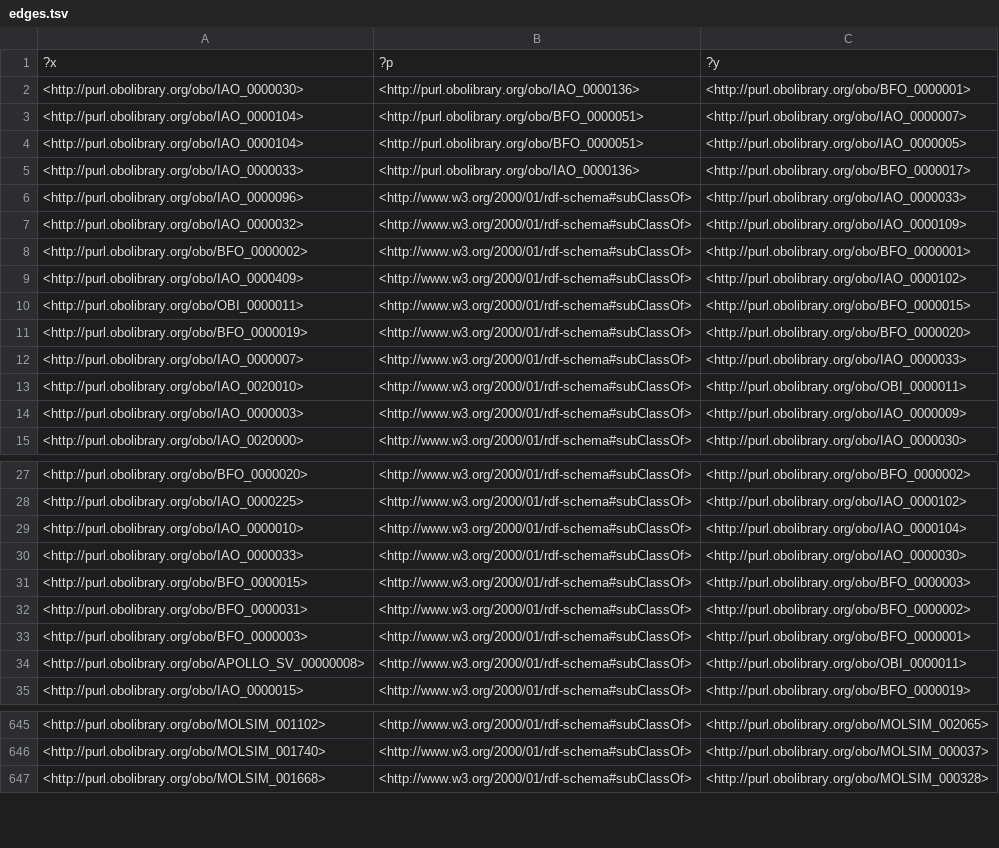
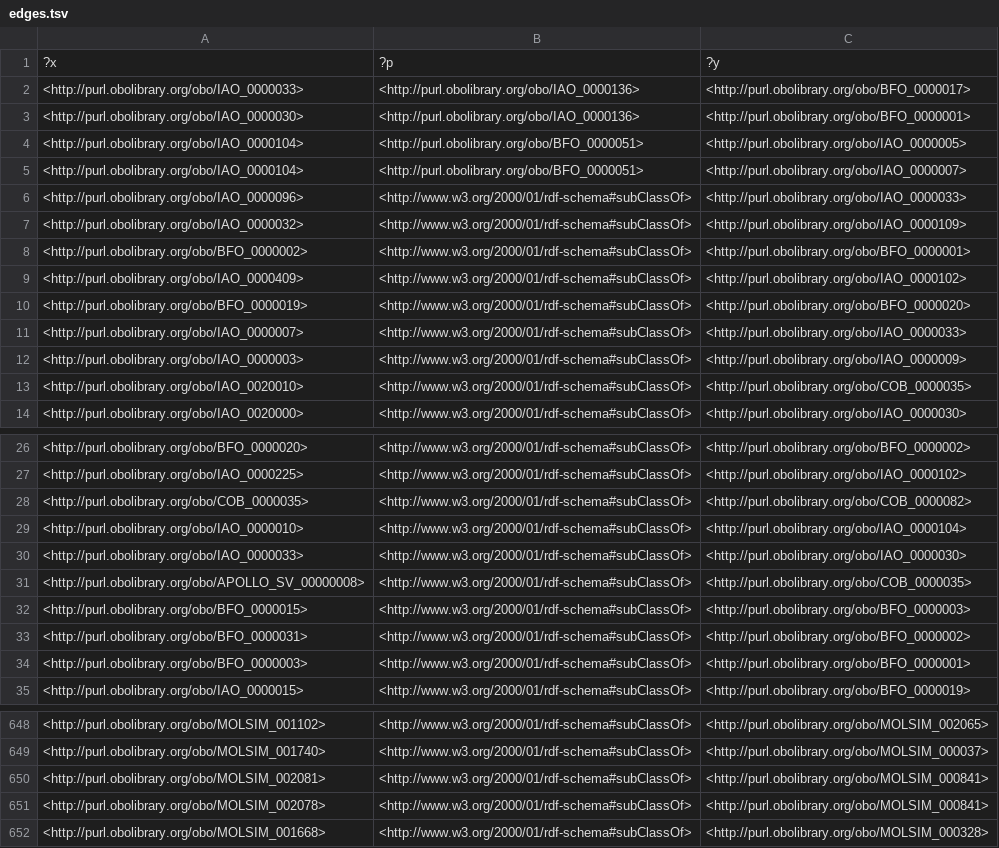
Before and after one commit to CPCLab/molsim-ontology, a TSV file: src/ontology/reports/edges.tsv, drawn as a sheet; only a part is shown, gaps mark what is left out; the diff covers the shown part only.

```diff
--- a/src/ontology/reports/edges.tsv
+++ b/src/ontology/reports/edges.tsv
@@ -1,6 +1,6 @@
 ?x	?p	?y
+<http://purl.obolibrary.org/obo/IAO_0000033>	<http://purl.obolibrary.org/obo/IAO_0000136>	<http://purl.obolibrary.org/obo/BFO_0000017>
 <http://purl.obolibrary.org/obo/IAO_0000030>	<http://purl.obolibrary.org/obo/IAO_0000136>	<http://purl.obolibrary.org/obo/BFO_0000001>
-<http://purl.obolibrary.org/obo/IAO_0000104>	<http://purl.obolibrary.org/obo/BFO_0000051>	<http://purl.obolibrary.org/obo/IAO_0000007>
 <http://purl.obolibrary.org/obo/IAO_0000104>	<http://purl.obolibrary.org/obo/BFO_0000051>	<http://purl.obolibrary.org/obo/IAO_0000005>
-<http://purl.obolibrary.org/obo/IAO_0000033>	<http://purl.obolibrary.org/obo/IAO_0000136>	<http://purl.obolibrary.org/obo/BFO_0000017>
+<http://purl.obolibrary.org/obo/IAO_0000104>	<http://purl.obolibrary.org/obo/BFO_0000051>	<http://purl.obolibrary.org/obo/IAO_0000007>
 <http://purl.obolibrary.org/obo/IAO_0000096>	<http://www.w3.org/2000/01/rdf-schema#subClassOf>	<http://purl.obolibrary.org/obo/IAO_0000033>
@@ -9,7 +9,6 @@
 <http://purl.obolibrary.org/obo/IAO_0000409>	<http://www.w3.org/2000/01/rdf-schema#subClassOf>	<http://purl.obolibrary.org/obo/IAO_0000102>
-<http://purl.obolibrary.org/obo/OBI_0000011>	<http://www.w3.org/2000/01/rdf-schema#subClassOf>	<http://purl.obolibrary.org/obo/BFO_0000015>
 <http://purl.obolibrary.org/obo/BFO_0000019>	<http://www.w3.org/2000/01/rdf-schema#subClassOf>	<http://purl.obolibrary.org/obo/BFO_0000020>
 <http://purl.obolibrary.org/obo/IAO_0000007>	<http://www.w3.org/2000/01/rdf-schema#subClassOf>	<http://purl.obolibrary.org/obo/IAO_0000033>
-<http://purl.obolibrary.org/obo/IAO_0020010>	<http://www.w3.org/2000/01/rdf-schema#subClassOf>	<http://purl.obolibrary.org/obo/OBI_0000011>
 <http://purl.obolibrary.org/obo/IAO_0000003>	<http://www.w3.org/2000/01/rdf-schema#subClassOf>	<http://purl.obolibrary.org/obo/IAO_0000009>
+<http://purl.obolibrary.org/obo/IAO_0020010>	<http://www.w3.org/2000/01/rdf-schema#subClassOf>	<http://purl.obolibrary.org/obo/COB_0000035>
 <http://purl.obolibrary.org/obo/IAO_0020000>	<http://www.w3.org/2000/01/rdf-schema#subClassOf>	<http://purl.obolibrary.org/obo/IAO_0000030>
@@ -28,4 +27,6 @@
 <http://purl.obolibrary.org/obo/IAO_0000225>	<http://www.w3.org/2000/01/rdf-schema#subClassOf>	<http://purl.obolibrary.org/obo/IAO_0000102>
+<http://purl.obolibrary.org/obo/COB_0000035>	<http://www.w3.org/2000/01/rdf-schema#subClassOf>	<http://purl.obolibrary.org/obo/COB_0000082>
 <http://purl.obolibrary.org/obo/IAO_0000010>	<http://www.w3.org/2000/01/rdf-schema#subClassOf>	<http://purl.obolibrary.org/obo/IAO_0000104>
 <http://purl.obolibrary.org/obo/IAO_0000033>	<http://www.w3.org/2000/01/rdf-schema#subClassOf>	<http://purl.obolibrary.org/obo/IAO_0000030>
+<http://purl.obolibrary.org/obo/APOLLO_SV_00000008>	<http://www.w3.org/2000/01/rdf-schema#subClassOf>	<http://purl.obolibrary.org/obo/COB_0000035>
 <http://purl.obolibrary.org/obo/BFO_0000015>	<http://www.w3.org/2000/01/rdf-schema#subClassOf>	<http://purl.obolibrary.org/obo/BFO_0000003>
@@ -33,3 +34,2 @@
 <http://purl.obolibrary.org/obo/BFO_0000003>	<http://www.w3.org/2000/01/rdf-schema#subClassOf>	<http://purl.obolibrary.org/obo/BFO_0000001>
-<http://purl.obolibrary.org/obo/APOLLO_SV_00000008>	<http://www.w3.org/2000/01/rdf-schema#subClassOf>	<http://purl.obolibrary.org/obo/OBI_0000011>
 <http://purl.obolibrary.org/obo/IAO_0000015>	<http://www.w3.org/2000/01/rdf-schema#subClassOf>	<http://purl.obolibrary.org/obo/BFO_0000019>
@@ -646,2 +649,4 @@
 <http://purl.obolibrary.org/obo/MOLSIM_001740>	<http://www.w3.org/2000/01/rdf-schema#subClassOf>	<http://purl.obolibrary.org/obo/MOLSIM_000037>
+<http://purl.obolibrary.org/obo/MOLSIM_002081>	<http://www.w3.org/2000/01/rdf-schema#subClassOf>	<http://purl.obolibrary.org/obo/MOLSIM_000841>
+<http://purl.obolibrary.org/obo/MOLSIM_002078>	<http://www.w3.org/2000/01/rdf-schema#subClassOf>	<http://purl.obolibrary.org/obo/MOLSIM_000841>
 <http://purl.obolibrary.org/obo/MOLSIM_001668>	<http://www.w3.org/2000/01/rdf-schema#subClassOf>	<http://purl.obolibrary.org/obo/MOLSIM_000328>
```
Also changed, not shown: 18 added rows and 2 moved rows elsewhere in this file, src/ontology/reports/molsim-edit.owl-obo-report.tsv, 20 other files.
